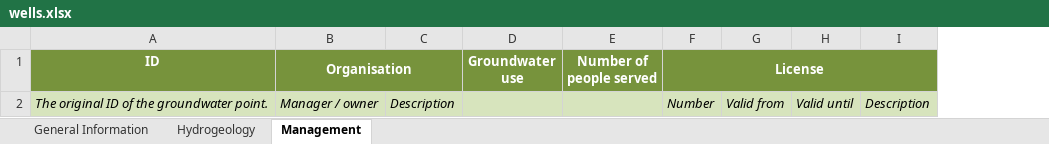
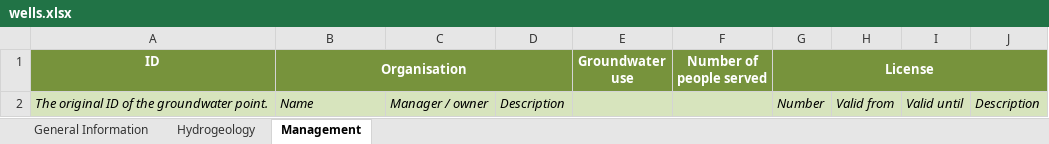
Before and after one commit to kartoza/IGRAC-WellAndMonitoringDatabase, an Excel workbook: static/download_template/wells.xlsx, sheet Management, drawn as a sheet; values as stored, in another font and other column widths than the file's, no borders; the diff names each change by its address in the sheet, - before the commit and + after, or states it on an @@ line.

Commit message:
update download template

```diff
--- a/static/download_template/wells.xlsx (sheet Management)
+++ b/static/download_template/wells.xlsx (sheet Management)
+column C, row 2: Manager / owner
-B2 (Organisation): Manager / owner
+B2 (Organisation): Name
```
Also changed, not shown: 1 other file.
